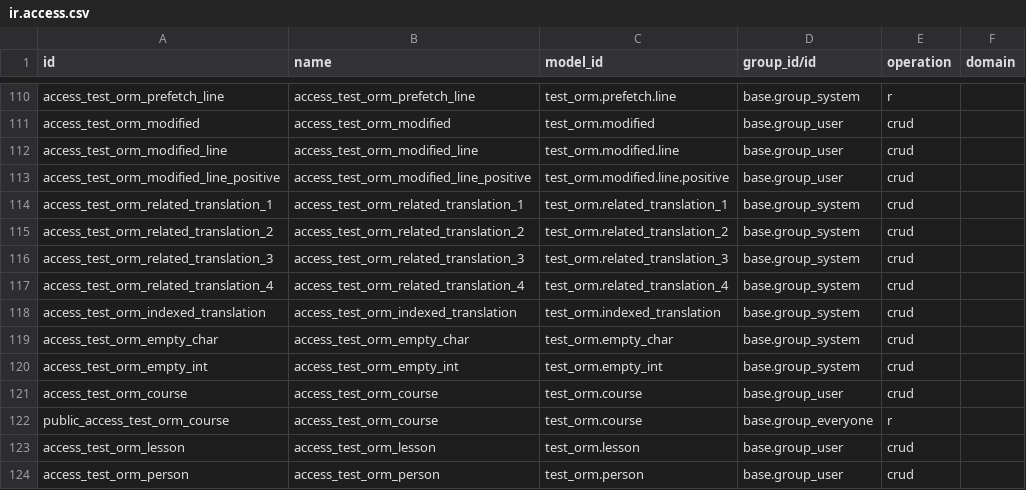
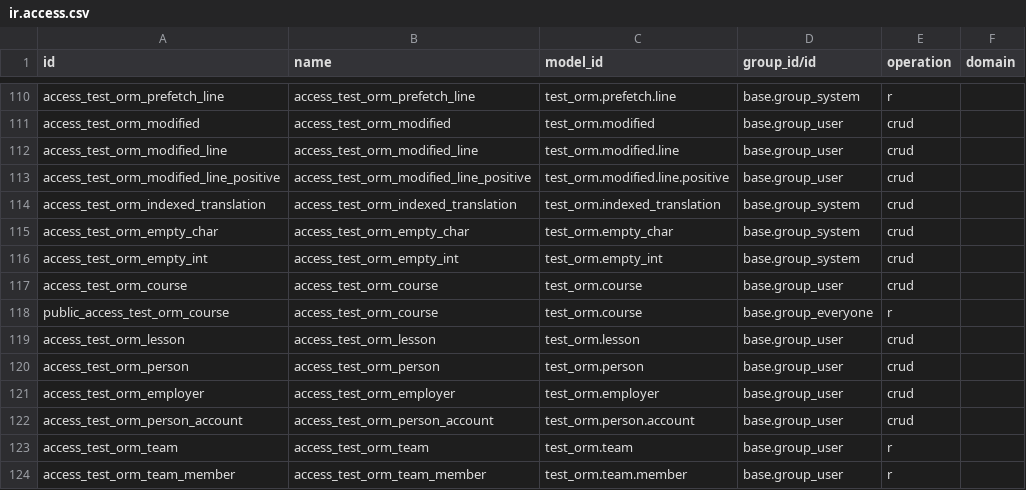
Before and after one commit to Agro-Marin/odoo, a CSV file: odoo/addons/test_orm/security/ir.access.csv, drawn as a sheet; only a part is shown, gaps mark what is left out; the shorter side is filled out with more unchanged rows.

Commit message:
[MOV] test_related_translation: from test_orm to test_translate
closes odoo/odoo#276278

Signed-off-by: Krzysztof Magusiak (krma) <krma@odoo.com>

```diff
--- a/odoo/addons/test_orm/security/ir.access.csv
+++ b/odoo/addons/test_orm/security/ir.access.csv
@@ -113,6 +113,2 @@ access_test_orm_modified_line,access_test_orm_modified_line,test_orm.modified.li
 access_test_orm_modified_line_positive,access_test_orm_modified_line_positive,test_orm.modified.line.positive,base.group_user,crud,
-access_test_orm_related_translation_1,access_test_orm_related_translation_1,test_orm.related_translation_1,base.group_system,crud,
-access_test_orm_related_translation_2,access_test_orm_related_translation_2,test_orm.related_translation_2,base.group_system,crud,
-access_test_orm_related_translation_3,access_test_orm_related_translation_3,test_orm.related_translation_3,base.group_system,crud,
-access_test_orm_related_translation_4,access_test_orm_related_translation_4,test_orm.related_translation_4,base.group_system,crud,
 access_test_orm_indexed_translation,access_test_orm_indexed_translation,test_orm.indexed_translation,base.group_system,crud,
```
Also changed, not shown: 12 other files.
